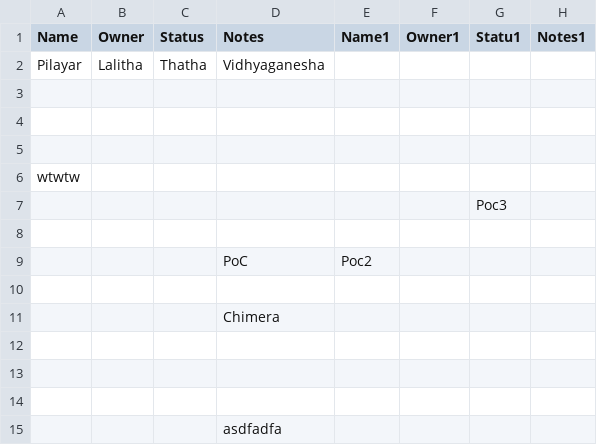
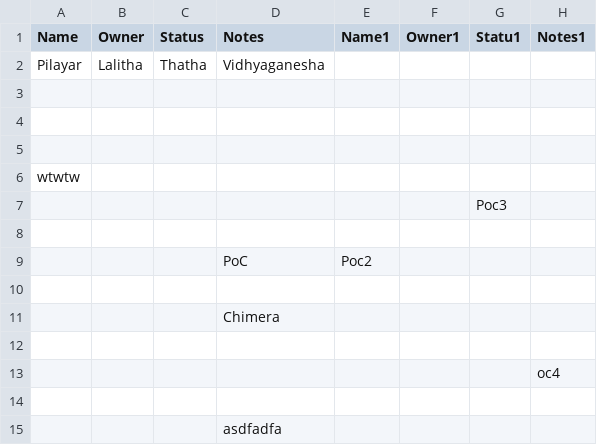
Before and after one commit to pilayar76/cx-mx, a CSV file: y3gtbxgtdjeumc54bhn4.csv, drawn as a sheet.

Commit message:
Update CSV from Excel (automated)

```diff
--- a/y3gtbxgtdjeumc54bhn4.csv
+++ b/y3gtbxgtdjeumc54bhn4.csv
@@ -12,3 +12,3 @@ wtwtw,,,,,,,
 ,,,,,,,
-,,,,,,,
+,,,,,,,oc4
 ,,,,,,,
```
